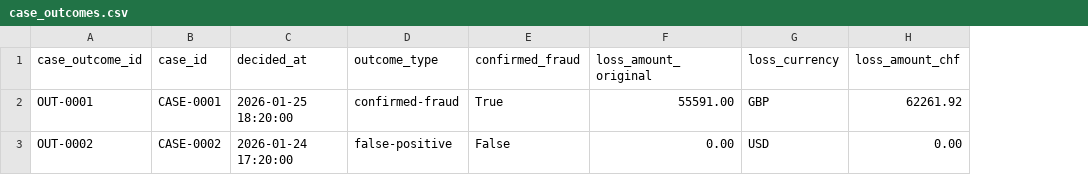
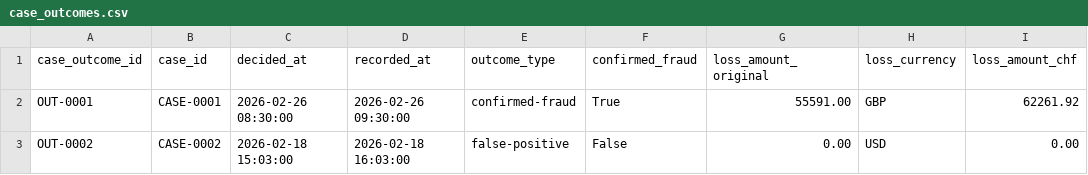
Before and after one commit to akepo225/banking-fraud-detection-lab, a CSV file: data/sample/case_outcomes.csv, drawn as a sheet; only a part is shown; the diff names each change by its address in the sheet, - before the commit and + after, or states it on an @@ line.

```diff
--- a/data/sample/case_outcomes.csv
+++ b/data/sample/case_outcomes.csv
+column D (recorded_at), rows 2-3: 2026-02-26 09:30:00 | 2026-02-18 16:03:00
-C2 (decided_at): 2026-01-25 18:20:00
+C2 (decided_at): 2026-02-26 08:30:00
-C3 (decided_at): 2026-01-24 17:20:00
+C3 (decided_at): 2026-02-18 15:03:00
```
Also changed, not shown: data/sample/accounts.csv, data/sample/alerts.csv, 15 other files.
